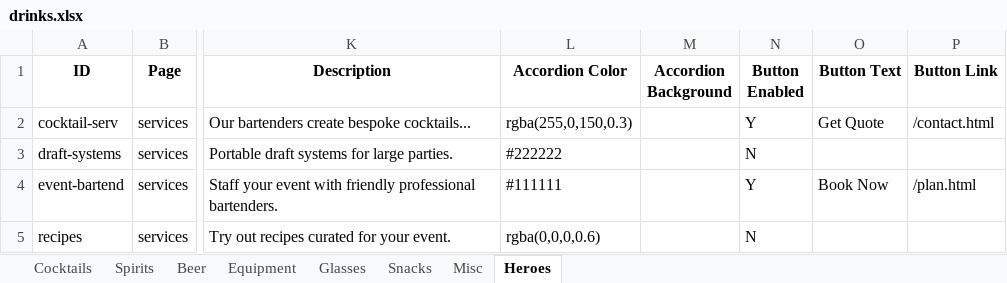
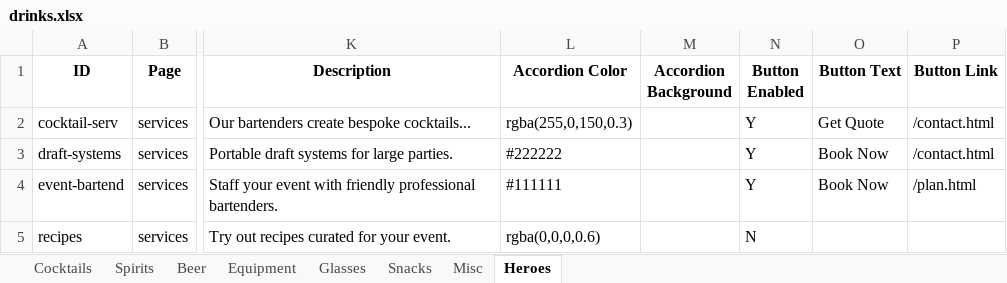
Before and after one commit to conor2smyth-cloud/GBS9, an Excel workbook: data/drinks.xlsx, sheet Heroes, drawn as a sheet; only a part is shown, gaps mark what is left out; values as stored, in another font and other column widths than the file's, no borders; the diff names each change by its address in the sheet, - before the commit and + after, or states it on an @@ line.

Commit message:
Auto-update drinks.json

```diff
--- a/data/drinks.xlsx (sheet Heroes)
+++ b/data/drinks.xlsx (sheet Heroes)
-N3 (Button Enabled): N
+N3 (Button Enabled): Y
-O3 (Button Text): (empty)
+O3 (Button Text): Book Now
-P3 (Button Link): (empty)
+P3 (Button Link): /contact.html
```
Also changed, not shown: 3 other files.
